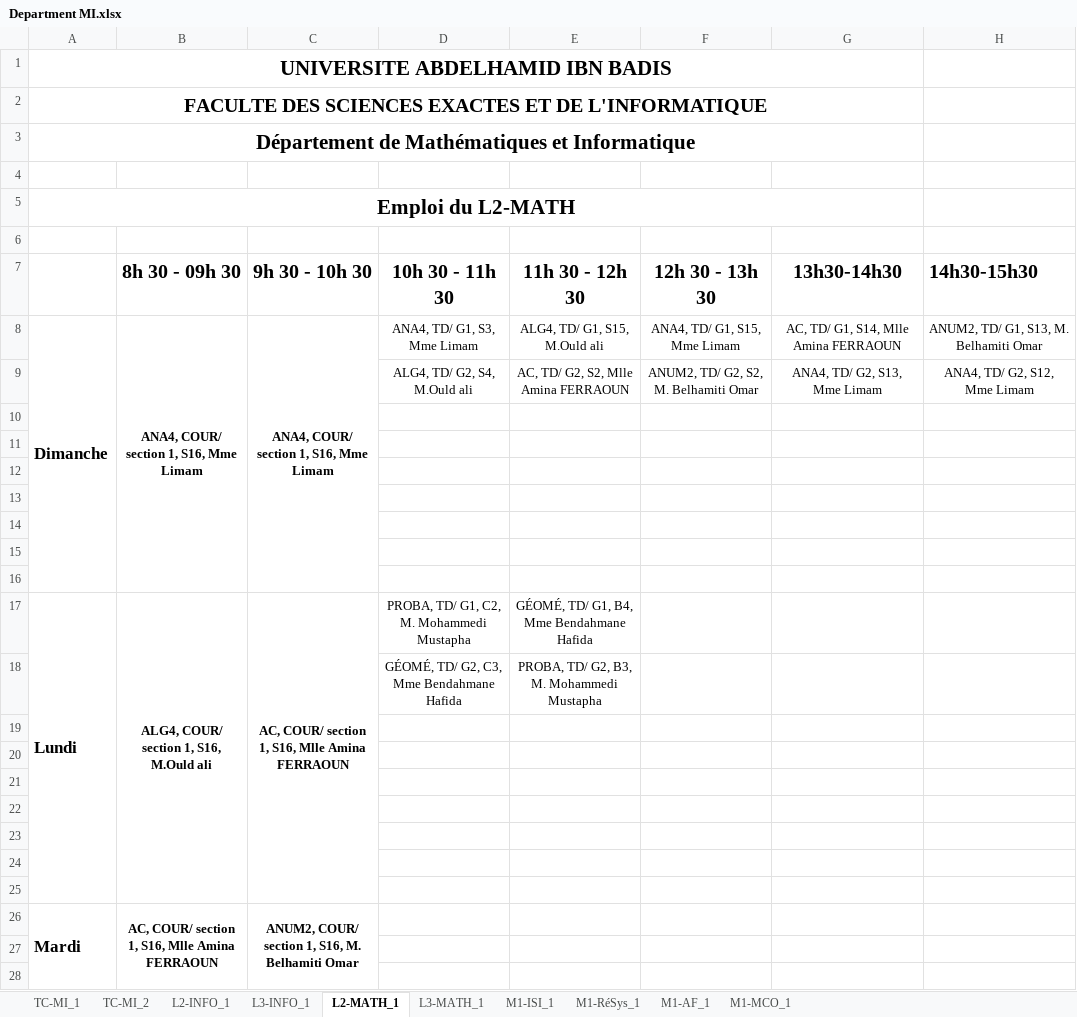
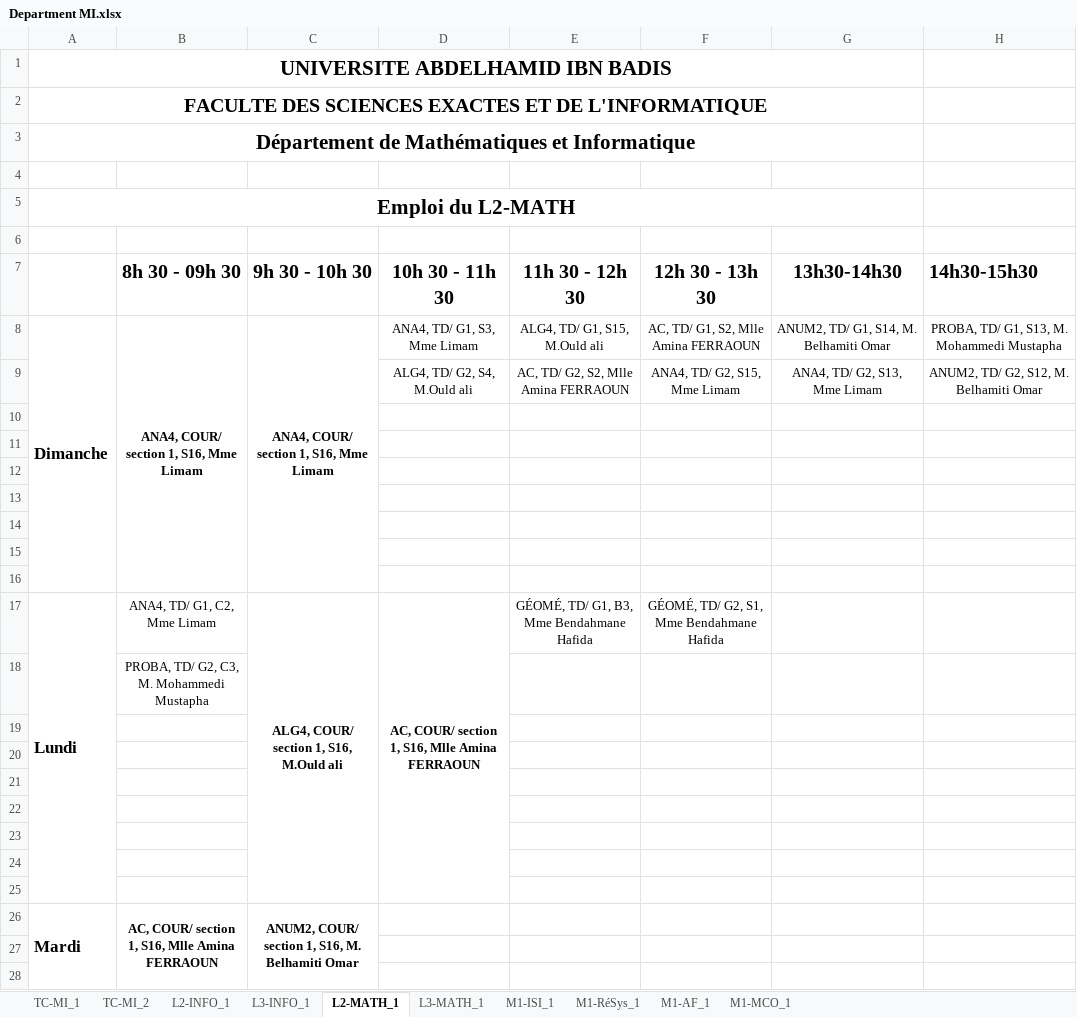
Before and after one commit to BAW2501/FSEI-M_TimeTabler, an Excel workbook: src/Department MI.xlsx, sheet L2-MATH_1, drawn as a sheet; only a part is shown; values as stored, in another font and other column widths than the file's, no borders; removed rows and columns are numbered as before the commit, all else as after; the diff names each change by its address in the sheet, - before the commit and + after, or states it on an @@ line.

```diff
--- a/src/Department MI.xlsx (sheet L2-MATH_1)
+++ b/src/Department MI.xlsx (sheet L2-MATH_1)
-F8 (12h 30 - 13h 30): ANA4, TD/ G1, S15, Mme Limam
+F8 (12h 30 - 13h 30): AC, TD/ G1, S2, Mlle Amina FERRAOUN
-G8 (13h30-14h30): AC, TD/ G1, S14, Mlle Amina FERRAOUN
+G8 (13h30-14h30): ANUM2, TD/ G1, S14, M. Belhamiti Omar
-H8 (14h30-15h30): ANUM2, TD/ G1, S13, M. Belhamiti Omar
+H8 (14h30-15h30): PROBA, TD/ G1, S13, M. Mohammedi Mustapha
-F9 (12h 30 - 13h 30): ANUM2, TD/ G2, S2, M. Belhamiti Omar
+F9 (12h 30 - 13h 30): ANA4, TD/ G2, S15, Mme Limam
-H9 (14h30-15h30): ANA4, TD/ G2, S12, Mme Limam
+H9 (14h30-15h30): ANUM2, TD/ G2, S12, M. Belhamiti Omar
-B17 (8h 30 - 09h 30): ALG4, COUR/ section 1, S16, M.Ould ali
+B17 (8h 30 - 09h 30): ANA4, TD/ G1, C2, Mme Limam
-B17 bold: on
+B17 bold: off
-B17:B25 merged
-C17 (9h 30 - 10h 30): AC, COUR/ section 1, S16, Mlle Amina FERRAOUN
+C17 (9h 30 - 10h 30): ALG4, COUR/ section 1, S16, M.Ould ali
-D17 (10h 30 - 11h 30): PROBA, TD/ G1, C2, M. Mohammedi Mustapha
+D17 (10h 30 - 11h 30): AC, COUR/ section 1, S16, Mlle Amina FERRAOUN
-D17 bold: off
+D17 bold: on
+D17:D25 merged
-E17 (11h 30 - 12h 30): GÉOMÉ, TD/ G1, B4, Mme Bendahmane Hafida
+E17 (11h 30 - 12h 30): GÉOMÉ, TD/ G1, B3, Mme Bendahmane Hafida
-F17 (12h 30 - 13h 30): (empty)
+F17 (12h 30 - 13h 30): GÉOMÉ, TD/ G2, S1, Mme Bendahmane Hafida
-row 18:  |  |  | GÉOMÉ, TD/ G2, C3, Mme Bendahmane Hafida | PROBA, TD/ G2, B3, M. Mohammedi Mustapha
+row 18:  | PROBA, TD/ G2, C3, M. Mohammedi Mustapha
```
Also changed, not shown: sheet L3-MATH_1, sheet M1-AF_1, sheet M1-MCO_1, sheet M1-RéSys_1, sheet M1-ISI_1, 6 other files.
